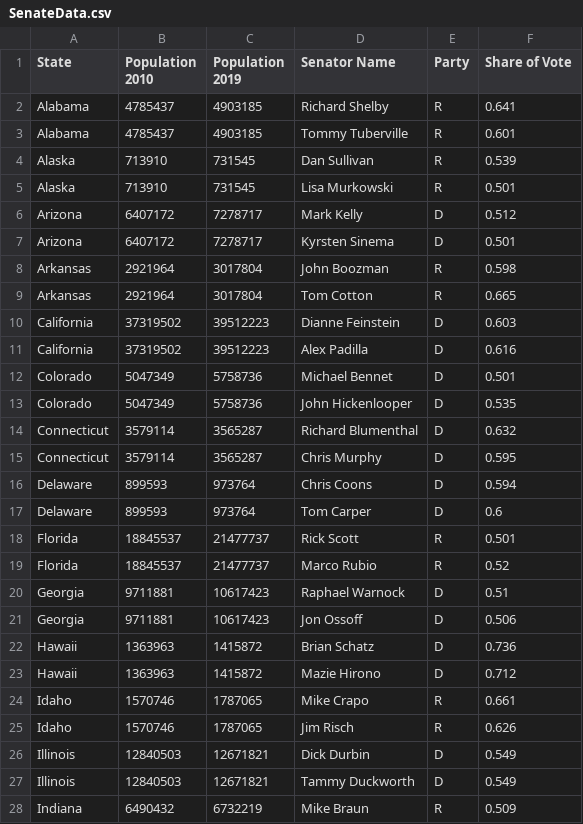
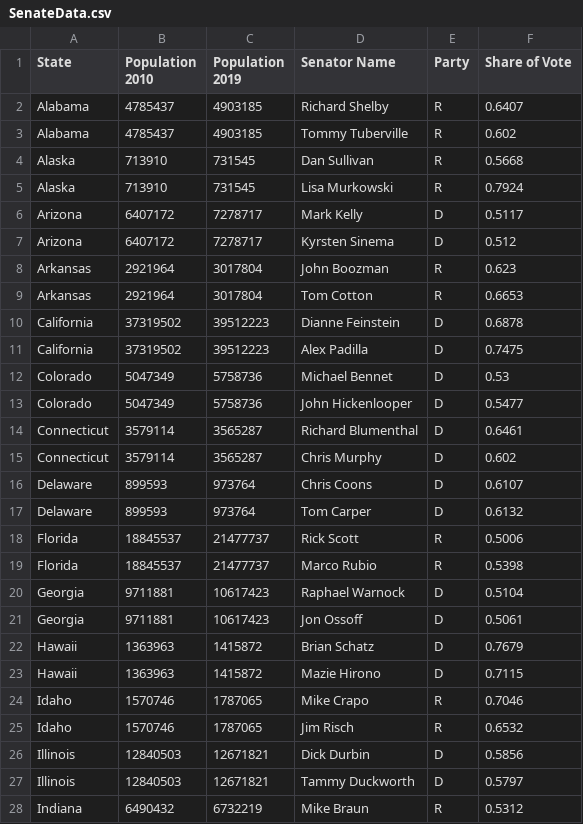
Before and after one commit to somjadhav/congress, a CSV file: SenateData.csv, drawn as a sheet; only a part is shown; the diff covers the shown part only.

```diff
--- a/SenateData.csv
+++ b/SenateData.csv
@@ -1,28 +1,28 @@
 State,Population 2010,Population 2019,Senator Name,Party,Share of Vote
-Alabama,4785437,4903185,Richard Shelby,R,0.641
-Alabama,4785437,4903185,Tommy Tuberville,R,0.601
-Alaska,713910,731545,Dan Sullivan,R,0.539
-Alaska,713910,731545,Lisa Murkowski,R,0.501
-Arizona,6407172,7278717,Mark Kelly,D,0.512
-Arizona,6407172,7278717,Kyrsten Sinema,D,0.501
-Arkansas,2921964,3017804,John Boozman,R,0.598
-Arkansas,2921964,3017804,Tom Cotton,R,0.665
-California,37319502,39512223,Dianne Feinstein,D,0.603
-California,37319502,39512223,Alex Padilla,D,0.616
-Colorado,5047349,5758736,Michael Bennet,D,0.501
-Colorado,5047349,5758736,John Hickenlooper,D,0.535
-Connecticut,3579114,3565287,Richard Blumenthal,D,0.632
-Connecticut,3579114,3565287,Chris Murphy,D,0.595
-Delaware,899593,973764,Chris Coons,D,0.594
-Delaware,899593,973764,Tom Carper,D,0.6
-Florida,18845537,21477737,Rick Scott,R,0.501
-Florida,18845537,21477737,Marco Rubio,R,0.52
-Georgia,9711881,10617423,Raphael Warnock,D,0.51
-Georgia,9711881,10617423,Jon Ossoff,D,0.506
-Hawaii,1363963,1415872,Brian Schatz,D,0.736
-Hawaii,1363963,1415872,Mazie Hirono,D,0.712
-Idaho,1570746,1787065,Mike Crapo,R,0.661
-Idaho,1570746,1787065,Jim Risch,R,0.626
-Illinois,12840503,12671821,Dick Durbin,D,0.549
-Illinois,12840503,12671821,Tammy Duckworth,D,0.549
-Indiana,6490432,6732219,Mike Braun,R,0.509
+Alabama,4785437,4903185,Richard Shelby,R,0.6407
+Alabama,4785437,4903185,Tommy Tuberville,R,0.602
+Alaska,713910,731545,Dan Sullivan,R,0.5668
+Alaska,713910,731545,Lisa Murkowski,R,0.7924
+Arizona,6407172,7278717,Mark Kelly,D,0.5117
+Arizona,6407172,7278717,Kyrsten Sinema,D,0.512
+Arkansas,2921964,3017804,John Boozman,R,0.623
+Arkansas,2921964,3017804,Tom Cotton,R,0.6653
+California,37319502,39512223,Dianne Feinstein,D,0.6878
+California,37319502,39512223,Alex Padilla,D,0.7475
+Colorado,5047349,5758736,Michael Bennet,D,0.53
+Colorado,5047349,5758736,John Hickenlooper,D,0.5477
+Connecticut,3579114,3565287,Richard Blumenthal,D,0.6461
+Connecticut,3579114,3565287,Chris Murphy,D,0.602
+Delaware,899593,973764,Chris Coons,D,0.6107
+Delaware,899593,973764,Tom Carper,D,0.6132
+Florida,18845537,21477737,Rick Scott,R,0.5006
+Florida,18845537,21477737,Marco Rubio,R,0.5398
+Georgia,9711881,10617423,Raphael Warnock,D,0.5104
+Georgia,9711881,10617423,Jon Ossoff,D,0.5061
+Hawaii,1363963,1415872,Brian Schatz,D,0.7679
+Hawaii,1363963,1415872,Mazie Hirono,D,0.7115
+Idaho,1570746,1787065,Mike Crapo,R,0.7046
+Idaho,1570746,1787065,Jim Risch,R,0.6532
+Illinois,12840503,12671821,Dick Durbin,D,0.5856
+Illinois,12840503,12671821,Tammy Duckworth,D,0.5797
+Indiana,6490432,6732219,Mike Braun,R,0.5312
```
Also changed, not shown: 72 edited cells elsewhere in this file, 1 other file.
